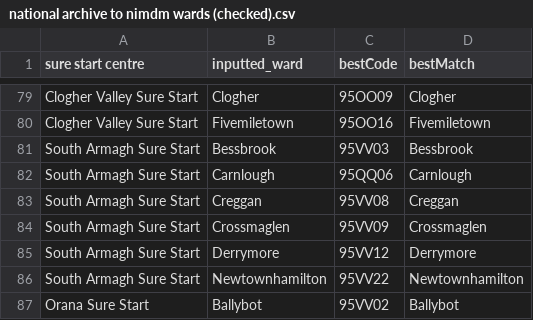
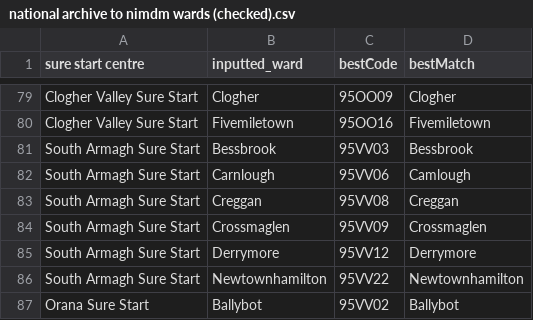
Before and after one commit to Zimbabwelsh/sure-start-working-paper1, a CSV file: data/national archive to nimdm wards (checked).csv, drawn as a sheet; only a part is shown, gaps mark what is left out.

Commit message:
update with legacy wards (updated paper) (#1)
* updated with data on legacy areas!

* fixed carnlough to camlough

* updated analysis and write up with SureStart 2006 data

```diff
--- a/data/national archive to nimdm wards (checked).csv
+++ b/data/national archive to nimdm wards (checked).csv
@@ -81,3 +81,3 @@ Clogher Valley Sure Start,Fivemiletown,95OO16,Fivemiletown
 South Armagh Sure Start,Bessbrook,95VV03,Bessbrook
-South Armagh Sure Start,Carnlough,95QQ06,Carnlough
+South Armagh Sure Start,Carnlough,95VV06,Camlough
 South Armagh Sure Start,Creggan,95VV08,Creggan
```
Also changed, not shown: 6 other files.
